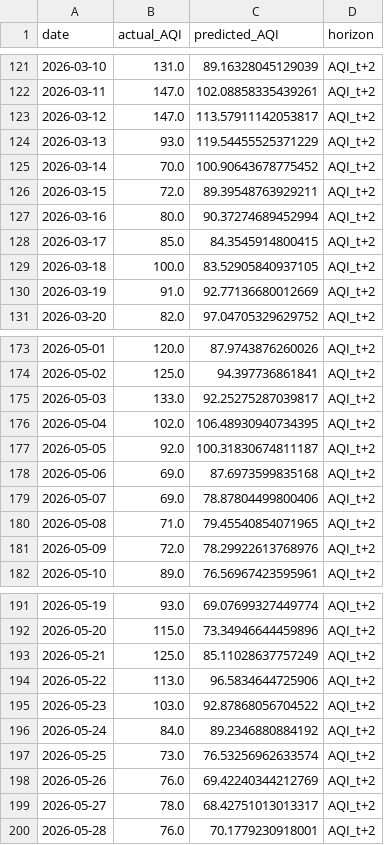
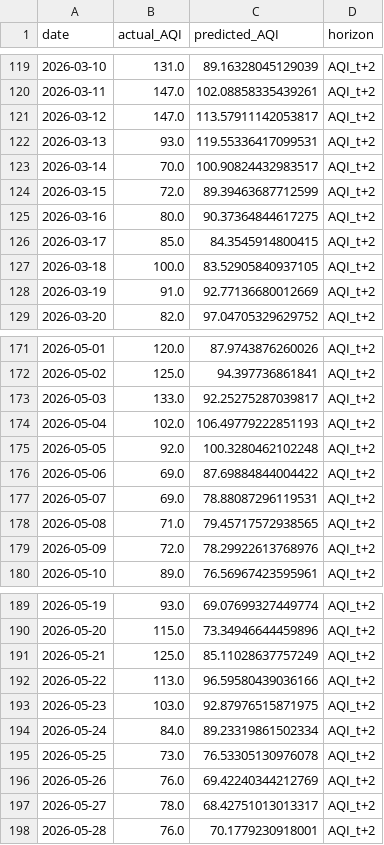
Before and after one commit to kashfi2312192/karachi-aqi-predictor, a CSV file: results/AQI_t+2_test_predictions.csv, drawn as a sheet; only a part is shown, gaps mark what is left out; the diff covers the shown part only.

```diff
--- a/results/AQI_t+2_test_predictions.csv
+++ b/results/AQI_t+2_test_predictions.csv
@@ -123,6 +121,6 @@ date,actual_AQI,predicted_AQI,horizon
 2026-03-12,147.0,113.57911142053817,AQI_t+2
-2026-03-13,93.0,119.54455525371229,AQI_t+2
-2026-03-14,70.0,100.90643678775452,AQI_t+2
-2026-03-15,72.0,89.39548763929211,AQI_t+2
-2026-03-16,80.0,90.37274689452994,AQI_t+2
+2026-03-13,93.0,119.55336417099531,AQI_t+2
+2026-03-14,70.0,100.90824432983517,AQI_t+2
+2026-03-15,72.0,89.39463687712599,AQI_t+2
+2026-03-16,80.0,90.37364844617275,AQI_t+2
 2026-03-17,85.0,84.3545914800415,AQI_t+2
@@ -175,7 +173,7 @@ date,actual_AQI,predicted_AQI,horizon
 2026-05-03,133.0,92.25275287039817,AQI_t+2
-2026-05-04,102.0,106.48930940734395,AQI_t+2
-2026-05-05,92.0,100.31830674811187,AQI_t+2
-2026-05-06,69.0,87.6973599835168,AQI_t+2
-2026-05-07,69.0,78.87804499800406,AQI_t+2
-2026-05-08,71.0,79.45540854071965,AQI_t+2
+2026-05-04,102.0,106.49779222851193,AQI_t+2
+2026-05-05,92.0,100.3280462102248,AQI_t+2
+2026-05-06,69.0,87.69884844004422,AQI_t+2
+2026-05-07,69.0,78.88087296119531,AQI_t+2
+2026-05-08,71.0,79.45717572938565,AQI_t+2
 2026-05-09,72.0,78.29922613768976,AQI_t+2
@@ -193,6 +191,6 @@ date,actual_AQI,predicted_AQI,horizon
 2026-05-21,125.0,85.11028637757249,AQI_t+2
-2026-05-22,113.0,96.5834644725906,AQI_t+2
-2026-05-23,103.0,92.87868056704522,AQI_t+2
-2026-05-24,84.0,89.2346880884192,AQI_t+2
-2026-05-25,73.0,76.53256962633574,AQI_t+2
+2026-05-22,113.0,96.59580439036166,AQI_t+2
+2026-05-23,103.0,92.87976515871975,AQI_t+2
+2026-05-24,84.0,89.23319861502334,AQI_t+2
+2026-05-25,73.0,76.53305130976078,AQI_t+2
 2026-05-26,76.0,69.42240344212769,AQI_t+2
```
Also changed, not shown: 2 added rows, 2 removed rows and 8 edited cells elsewhere in this file, data/processed/latest_predictions.csv, results/AQI_t+1_test_predictions.csv, 2 other files.
